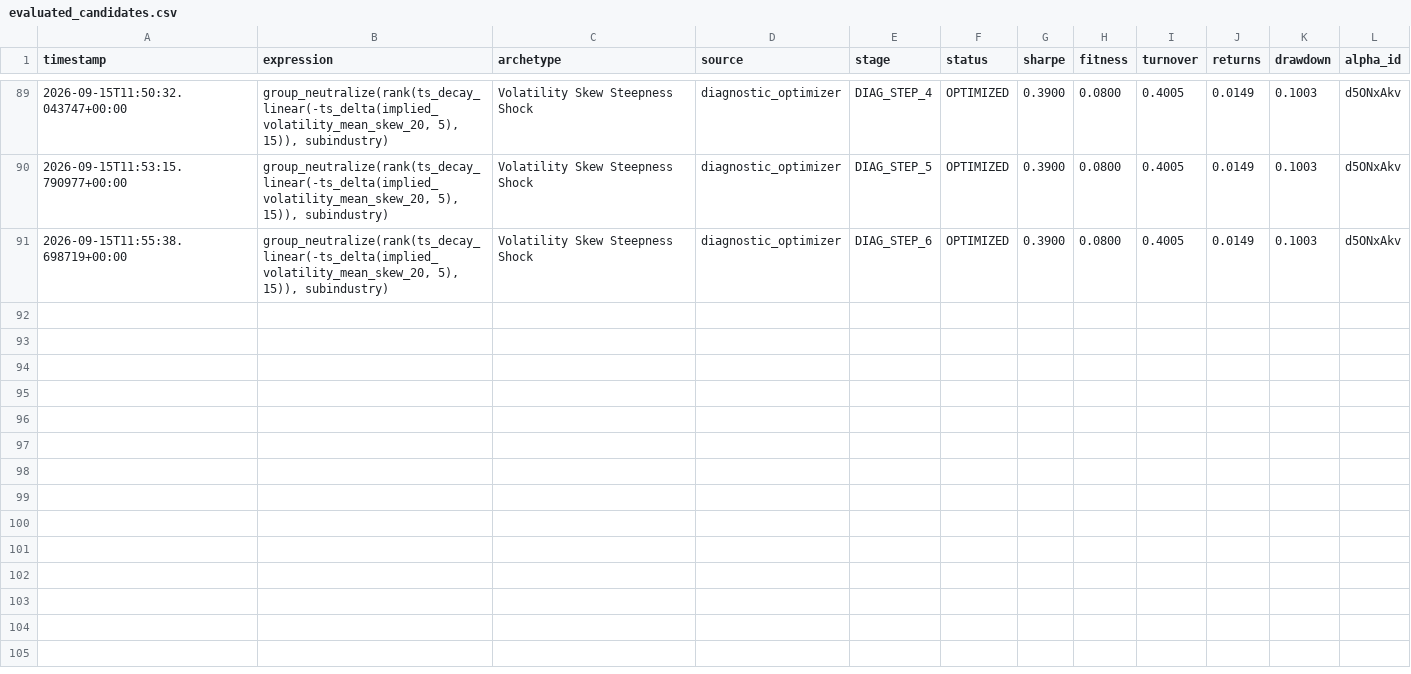
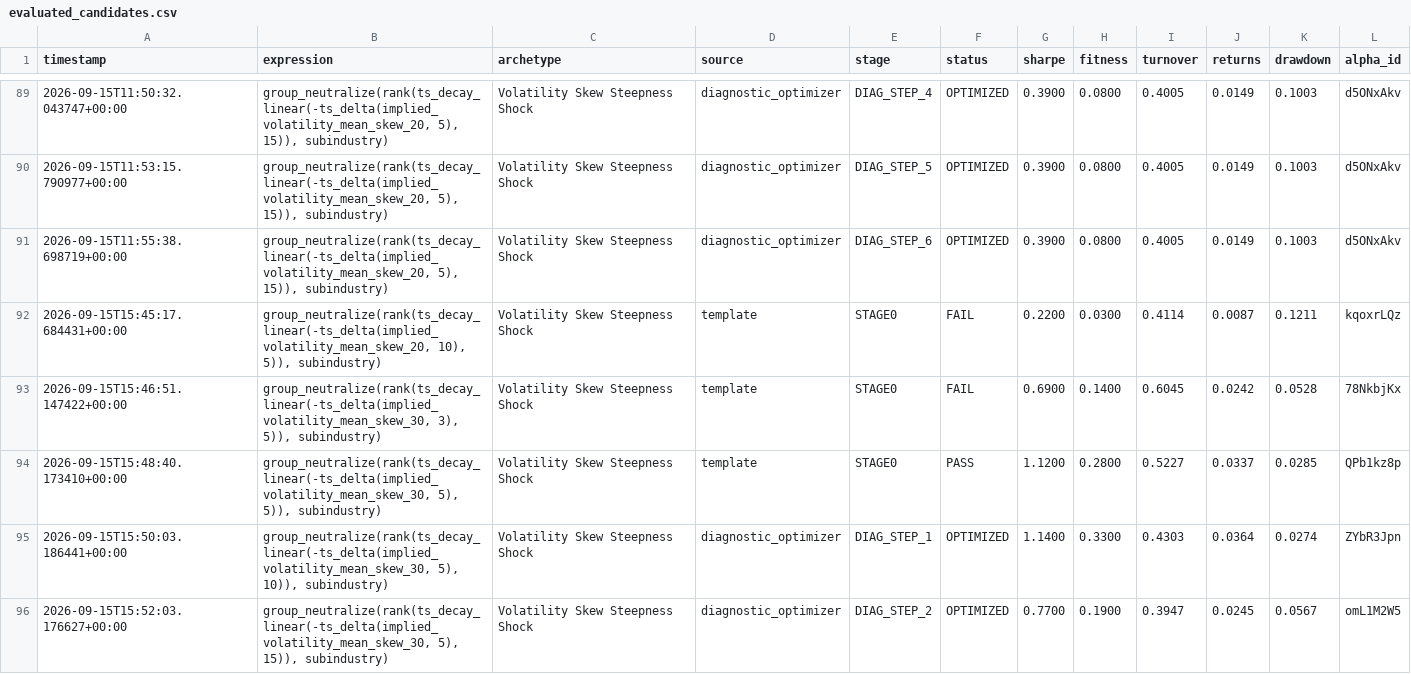
Before and after one commit to Xtley001/brain-alpha-pipeline, a CSV file: brain_options/data/evaluated_candidates.csv, drawn as a sheet; only a part is shown, gaps mark what is left out; the diff covers the shown part only; the diff names each change by its address in the sheet, - before the commit and + after, or states it on an @@ line.

```diff
--- a/brain_options/data/evaluated_candidates.csv
+++ b/brain_options/data/evaluated_candidates.csv
+row 92: 2026-09-15T15:45:17.684431+00:00 | group_neutralize(rank(ts_decay_linear(-ts_delta(implied_volatility_mean_skew_20, 10), 5)), subindustry) | Volatility Skew Steepness Shock | template | STAGE0 | FAIL | 0.2200 | 0.0300 | 0.4114 | 0.0087 | 0.1211 | kqoxrLQz
+row 93: 2026-09-15T15:46:51.147422+00:00 | group_neutralize(rank(ts_decay_linear(-ts_delta(implied_volatility_mean_skew_30, 3), 5)), subindustry) | Volatility Skew Steepness Shock | template | STAGE0 | FAIL | 0.6900 | 0.1400 | 0.6045 | 0.0242 | 0.0528 | 78NkbjKx
+row 94: 2026-09-15T15:48:40.173410+00:00 | group_neutralize(rank(ts_decay_linear(-ts_delta(implied_volatility_mean_skew_30, 5), 5)), subindustry) | Volatility Skew Steepness Shock | template | STAGE0 | PASS | 1.1200 | 0.2800 | 0.5227 | 0.0337 | 0.0285 | QPb1kz8p
+row 95: 2026-09-15T15:50:03.186441+00:00 | group_neutralize(rank(ts_decay_linear(-ts_delta(implied_volatility_mean_skew_30, 5), 10)), subindustry) | Volatility Skew Steepness Shock | diagnostic_optimizer | DIAG_STEP_1 | OPTIMIZED | 1.1400 | 0.3300 | 0.4303 | 0.0364 | 0.0274 | ZYbR3Jpn
+row 96: 2026-09-15T15:52:03.176627+00:00 | group_neutralize(rank(ts_decay_linear(-ts_delta(implied_volatility_mean_skew_30, 5), 15)), subindustry) | Volatility Skew Steepness Shock | diagnostic_optimizer | DIAG_STEP_2 | OPTIMIZED | 0.7700 | 0.1900 | 0.3947 | 0.0245 | 0.0567 | omL1M2W5
```
Also changed, not shown: 4 added rows elsewhere in this file.
